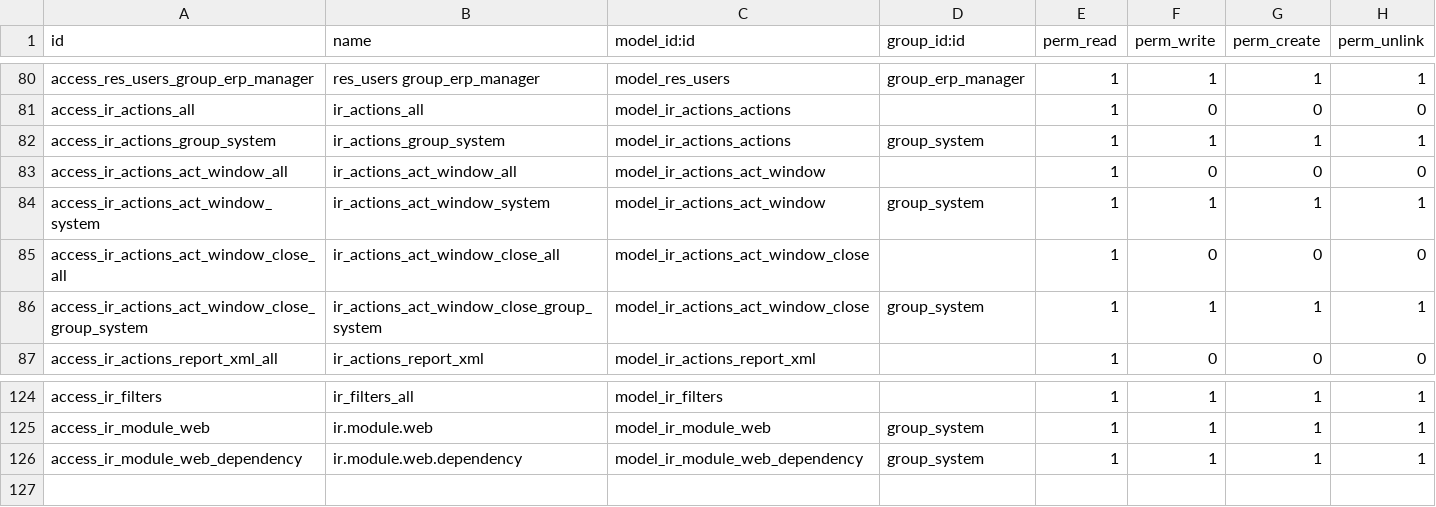
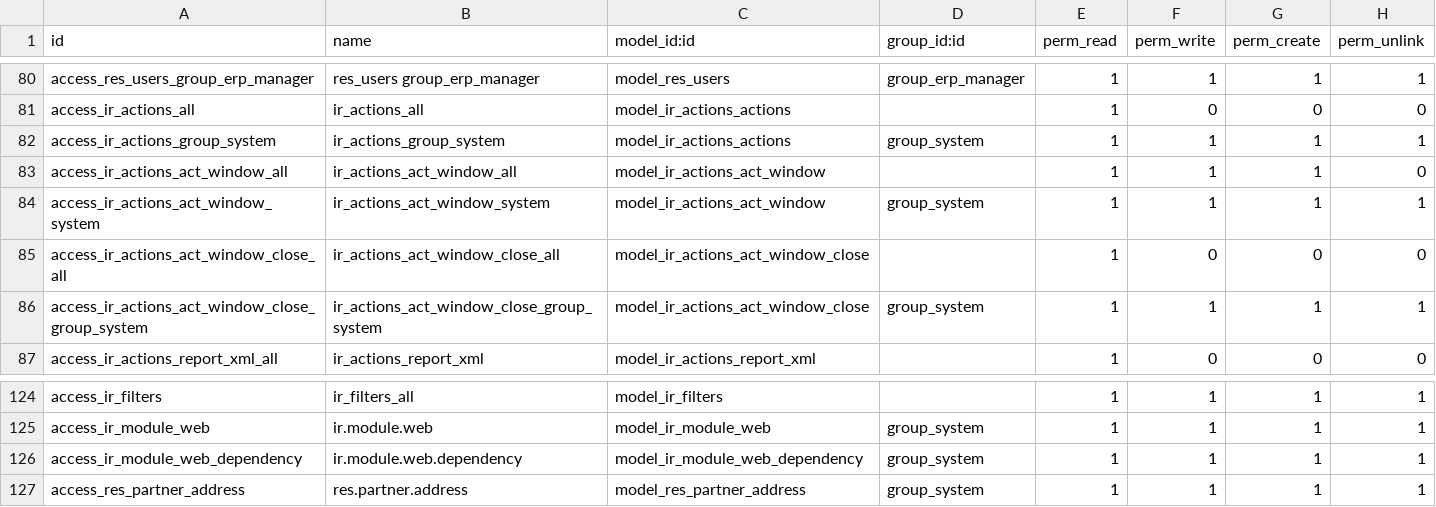
Before and after one commit to xrg/openerp-server, a CSV file: bin/addons/base/security/ir.model.access.csv, drawn as a sheet; only a part is shown, gaps mark what is left out.

Commit message:
[MOD]Accessright Modification

```diff
--- a/bin/addons/base/security/ir.model.access.csv
+++ b/bin/addons/base/security/ir.model.access.csv
@@ -82,3 +82,3 @@
 "access_ir_actions_group_system","ir_actions_group_system","model_ir_actions_actions","group_system",1,1,1,1
-"access_ir_actions_act_window_all","ir_actions_act_window_all","model_ir_actions_act_window",,1,0,0,0
+"access_ir_actions_act_window_all","ir_actions_act_window_all","model_ir_actions_act_window",,1,1,1,0
 "access_ir_actions_act_window_system","ir_actions_act_window_system","model_ir_actions_act_window","group_system",1,1,1,1
@@ -126 +126,2 @@
 "access_ir_module_web_dependency","ir.module.web.dependency","model_ir_module_web_dependency","group_system",1,1,1,1
+"access_res_partner_address","res.partner.address","model_res_partner_address","group_system",1,1,1,1
```
